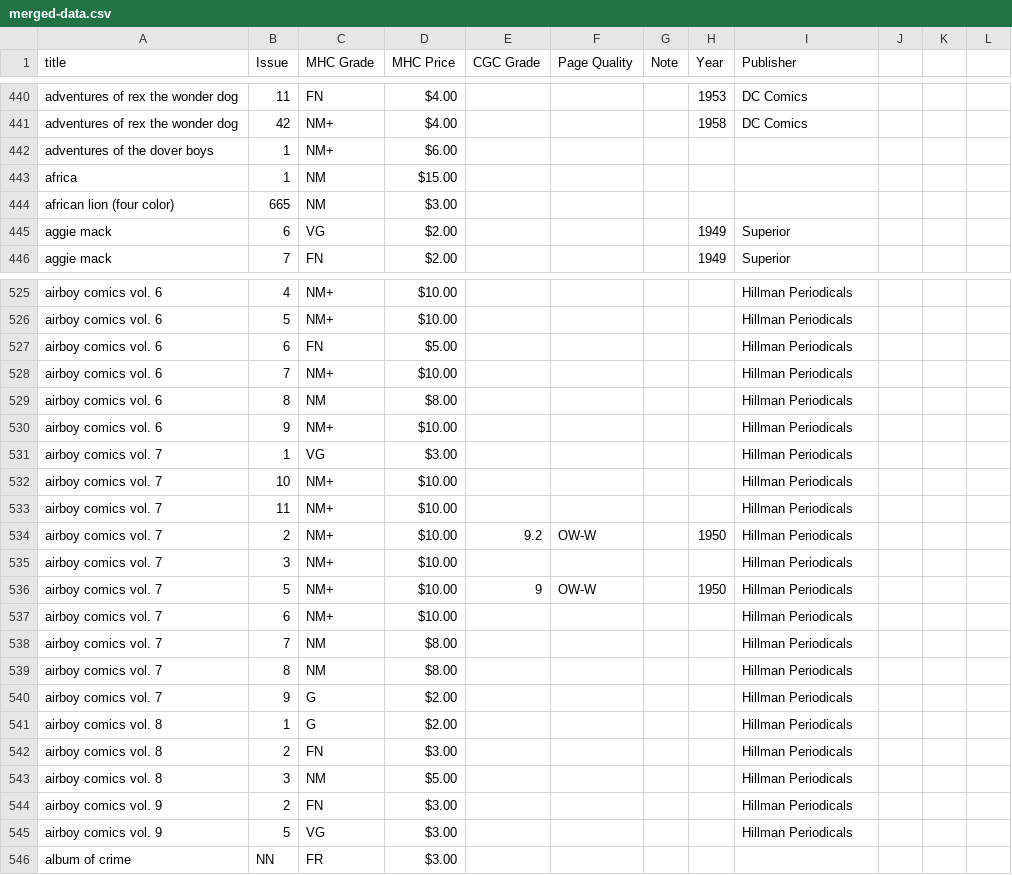
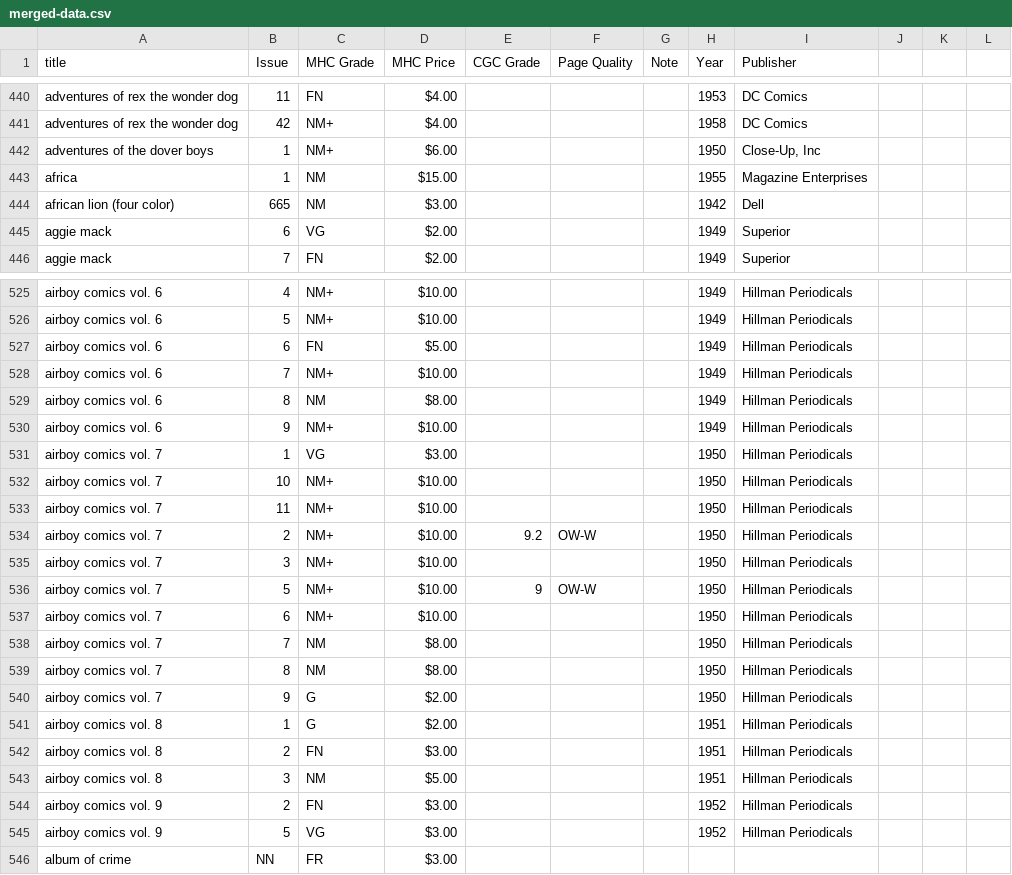
Before and after one commit to roblarsen/Edgar-Church-Collection-Data, a CSV file: merged-data.csv, drawn as a sheet; only a part is shown, gaps mark what is left out; the diff covers the shown part only; the diff names each change by its address in the sheet, - before the commit and + after, or states it on an @@ line.

```diff
--- a/merged-data.csv
+++ b/merged-data.csv
-H442 (Year): (empty)
+H442 (Year): 1950
-I442 (Publisher): (empty)
+I442 (Publisher): Close-Up, Inc
-H443 (Year): (empty)
+H443 (Year): 1955
-I443 (Publisher): (empty)
+I443 (Publisher): Magazine Enterprises
-H444 (Year): (empty)
+H444 (Year): 1942
-I444 (Publisher): (empty)
+I444 (Publisher): Dell
-H525:H530 (Year): (empty)
+H525:H530 (Year): 1949
-H531:H533 (Year): (empty)
+H531:H533 (Year): 1950
-H535 (Year): (empty)
+H535 (Year): 1950
-H537:H540 (Year): (empty)
+H537:H540 (Year): 1950
-H541:H543 (Year): (empty)
+H541:H543 (Year): 1951
-H544:H545 (Year): (empty)
+H544:H545 (Year): 1952
```
Also changed, not shown: 1 removed row and 107 edited cells elsewhere in this file.
